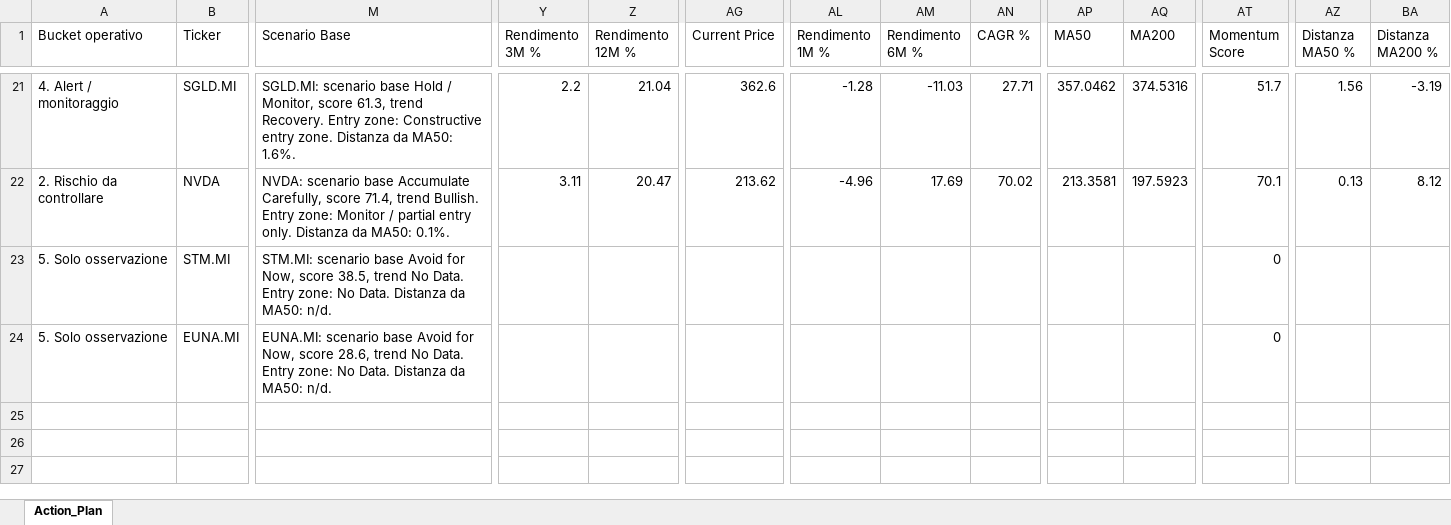
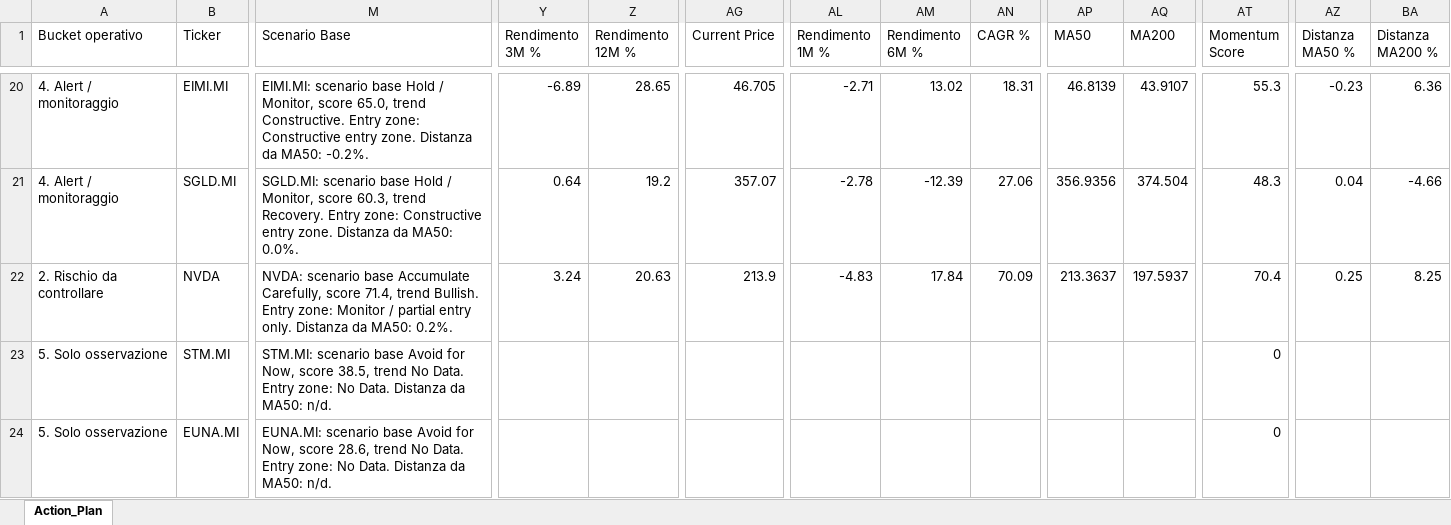
Before and after one commit to mirkomazzacuva/etf-intelligence-agent, an Excel workbook: AlphaForge_Action_Plan.xlsx, sheet Action_Plan, drawn as a sheet; only a part is shown, gaps mark what is left out; values as stored, in another font and other column widths than the file's, no borders; rows hold the shown columns only; the diff covers the shown part only; the diff names each change by its address in the sheet, - before the commit and + after, or states it on an @@ line.

```diff
--- a/AlphaForge_Action_Plan.xlsx (sheet Action_Plan)
+++ b/AlphaForge_Action_Plan.xlsx (sheet Action_Plan)
+row 20: 4. Alert / monitoraggio | EIMI.MI | EIMI.MI: scenario base Hold / Monitor, score 65.0, trend Constructive. Entry zone: Constructive entry zone. Distanza da MA50: -0.2%. | -6.89 | 28.65 | 46.705 | -2.71 | 13.02 | 18.31 | 46.8139 | 43.9107 | 55.3 | -0.23 | 6.36
-M21 (Scenario Base): …Monitor, score 61.3, trend Recovery. Entry zone: Constructive entry zone. Distanza da MA50: 1.6%.
+M21 (Scenario Base): …Monitor, score 60.3, trend Recovery. Entry zone: Constructive entry zone. Distanza da MA50: 0.0%.
-Y21 (Rendimento 3M %): 2.2
+Y21 (Rendimento 3M %): 0.64
-Z21 (Rendimento 12M %): 21.04
+Z21 (Rendimento 12M %): 19.2
-AG21 (Current Price): 362.6
+AG21 (Current Price): 357.07
-AL21 (Rendimento 1M %): -1.28
+AL21 (Rendimento 1M %): -2.78
-AM21 (Rendimento 6M %): -11.03
+AM21 (Rendimento 6M %): -12.39
-AN21 (CAGR %): 27.71
+AN21 (CAGR %): 27.06
-AP21 (MA50): 357.0462
+AP21 (MA50): 356.9356
-AQ21 (MA200): 374.5316
+AQ21 (MA200): 374.504
-AT21 (Momentum Score): 51.7
+AT21 (Momentum Score): 48.3
-AZ21 (Distanza MA50 %): 1.56
+AZ21 (Distanza MA50 %): 0.04
-BA21 (Distanza MA200 %): -3.19
+BA21 (Distanza MA200 %): -4.66
-M22 (Scenario Base): …da MA50: 0.1%.
+M22 (Scenario Base): …da MA50: 0.2%.
-Y22 (Rendimento 3M %): 3.11
+Y22 (Rendimento 3M %): 3.24
-Z22 (Rendimento 12M %): 20.47
+Z22 (Rendimento 12M %): 20.63
-AG22 (Current Price): 213.62
+AG22 (Current Price): 213.9
-AL22 (Rendimento 1M %): -4.96
+AL22 (Rendimento 1M %): -4.83
-AM22 (Rendimento 6M %): 17.69
+AM22 (Rendimento 6M %): 17.84
-AN22 (CAGR %): 70.02
+AN22 (CAGR %): 70.09
-AP22 (MA50): 213.3581
+AP22 (MA50): 213.3637
-AQ22 (MA200): 197.5923
+AQ22 (MA200): 197.5937
-AT22 (Momentum Score): 70.1
+AT22 (Momentum Score): 70.4
-AZ22 (Distanza MA50 %): 0.13
+AZ22 (Distanza MA50 %): 0.25
-BA22 (Distanza MA200 %): 8.12
+BA22 (Distanza MA200 %): 8.25
```
Also changed, not shown: 2 added rows, 3 removed rows and 334 edited cells elsewhere in this sheet, AlphaForge_Fineco_Decision_Cockpit.xlsx, AlphaForge_Fund_Price_History.xlsx, 27 other files.
